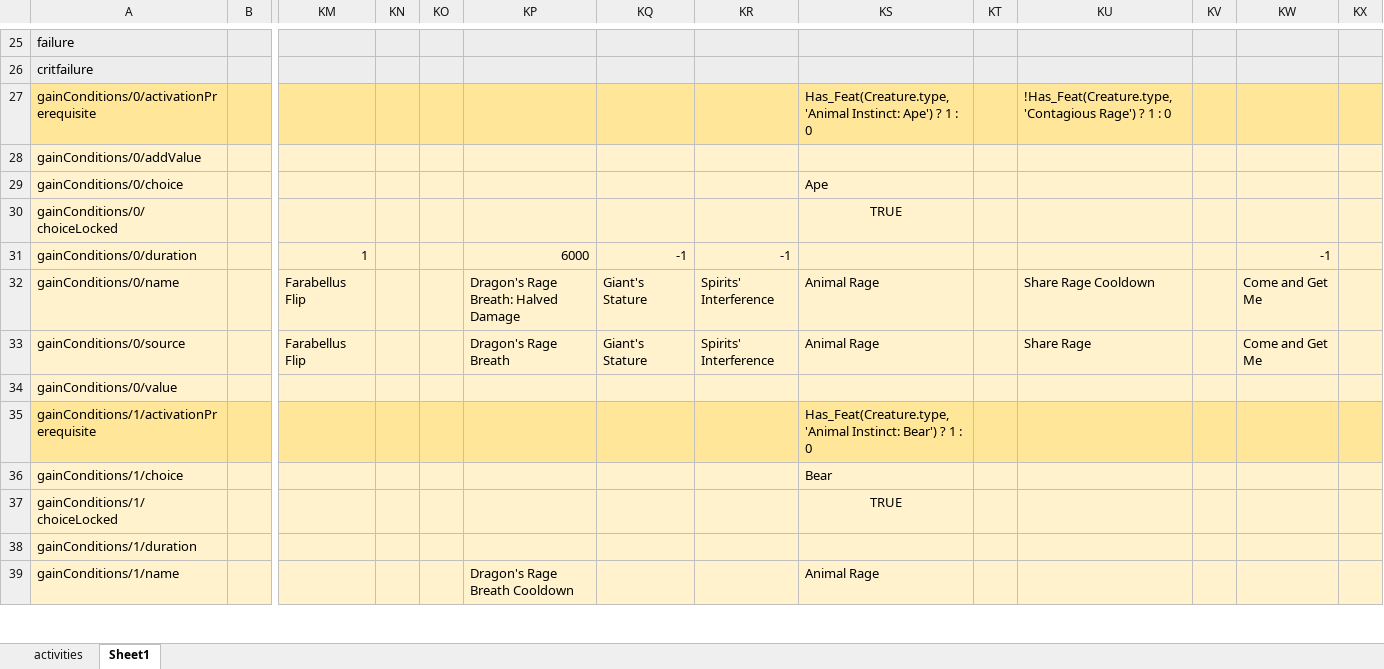
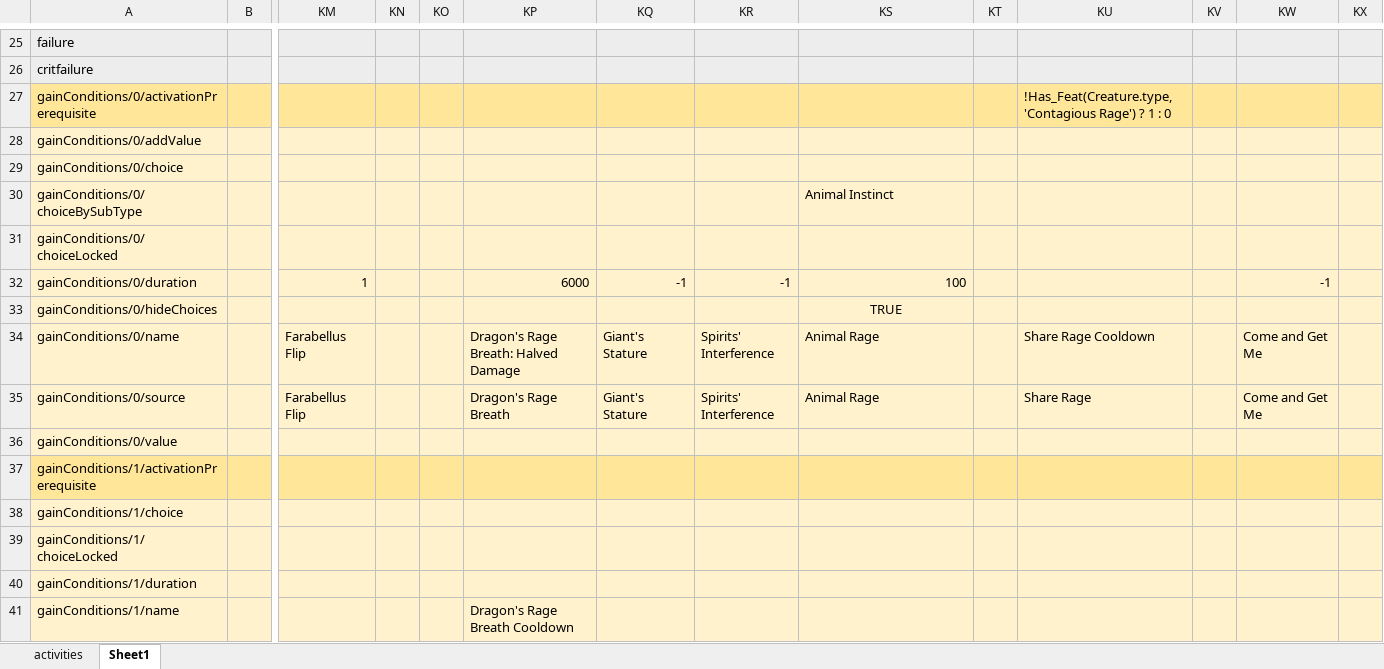
Before and after one commit to bukiro/PECS, an Excel workbook: work assets/activities.xlsx, sheet Sheet1, drawn as a sheet; only a part is shown, gaps mark what is left out; values as stored, in another font and other column widths than the file's, no borders; conditional formats not drawn; addresses are those after the commit; rows hold the shown columns only; the diff covers the shown part only; the diff names each change by its address in the sheet, - before the commit and + after, or states it on an @@ line.

Commit message:
Tested activity condition choices determined by feat subtype Removed hideChoices from activity because it is implemented on conditionGain

```diff
--- a/work assets/activities.xlsx (sheet Sheet1)
+++ b/work assets/activities.xlsx (sheet Sheet1)
-KS27: Has_Feat(Creature.type, 'Animal Instinct: Ape') ? 1 : 0
+KS27: (empty)
-KS29: Ape
+KS29: (empty)
+row 30: gainConditions/0/choiceBySubType |  |  |  |  |  |  |  | Animal Instinct
-KS31: TRUE
+KS31: (empty)
-KS32: (empty)
+KS32: 100
+row 33: gainConditions/0/hideChoices |  |  |  |  |  |  |  | TRUE
-KS37: Has_Feat(Creature.type, 'Animal Instinct: Bear') ? 1 : 0
+KS37: (empty)
-KS38: Bear
+KS38: (empty)
-KS39: TRUE
+KS39: (empty)
-KS41: Animal Rage
+KS41: (empty)
```
Also changed, not shown: 36 removed rows and 8 edited cells elsewhere in this sheet, work assets/spells.xlsx, 10 other files.
